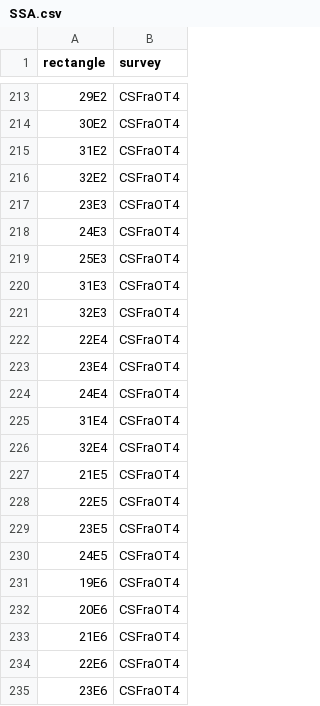
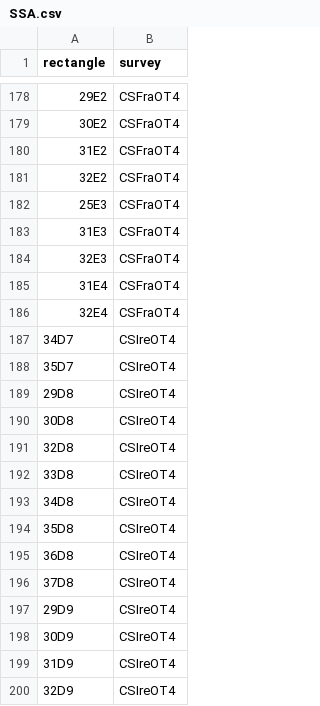
Before and after one commit to JoeRibeiro/R, a CSV file: SSA.csv, drawn as a sheet; only a part is shown, gaps mark what is left out; the shorter side is filled out with more unchanged rows; the diff covers the shown part only.

```diff
--- a/SSA.csv
+++ b/SSA.csv
@@ -216,4 +181,2 @@
 "32E2","CSFraOT4"
-"23E3","CSFraOT4"
-"24E3","CSFraOT4"
 "25E3","CSFraOT4"
@@ -221,15 +184,3 @@
 "32E3","CSFraOT4"
-"22E4","CSFraOT4"
-"23E4","CSFraOT4"
-"24E4","CSFraOT4"
 "31E4","CSFraOT4"
 "32E4","CSFraOT4"
-"21E5","CSFraOT4"
-"22E5","CSFraOT4"
-"23E5","CSFraOT4"
-"24E5","CSFraOT4"
-"19E6","CSFraOT4"
-"20E6","CSFraOT4"
-"21E6","CSFraOT4"
-"22E6","CSFraOT4"
-"23E6","CSFraOT4"
```
Also changed, not shown: 50 removed rows elsewhere in this file, 10 other files.
